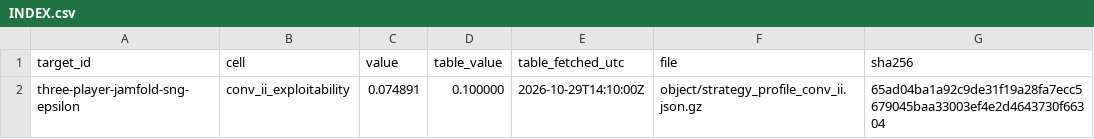
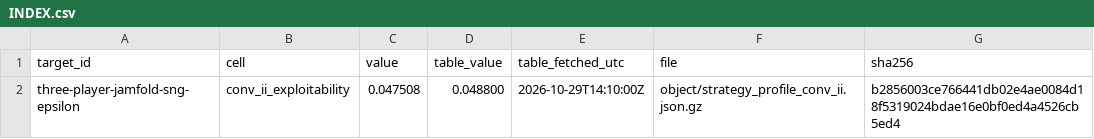
Before and after one commit to HindsightWise/V3R1T4S, a CSV file: known-knowns/three-player-jamfold-sng-epsilon/2026-10-29-zerbytheboss-65ad04ba/INDEX.csv, drawn as a sheet.

Commit message:
claim(three-player-jamfold-sng-epsilon): certified exploitability epsilon_i=$0.048107, epsilon_ii=$0.047508 across all 946 states (p1 advance)

```diff
--- a/known-knowns/three-player-jamfold-sng-epsilon/2026-10-29-zerbytheboss-65ad04ba/INDEX.csv
+++ b/known-knowns/three-player-jamfold-sng-epsilon/2026-10-29-zerbytheboss-65ad04ba/INDEX.csv
@@ -1,2 +1,2 @@
 target_id,cell,value,table_value,table_fetched_utc,file,sha256
-three-player-jamfold-sng-epsilon,conv_ii_exploitability,0.074891,0.100000,2026-10-29T14:10:00Z,object/strategy_profile_conv_ii.json.gz,65ad04ba1a92c9de31f19a28fa7ecc5679045baa33003ef4e2d4643730f66304
+three-player-jamfold-sng-epsilon,conv_ii_exploitability,0.047508,0.048800,2026-10-29T14:10:00Z,object/strategy_profile_conv_ii.json.gz,b2856003ce766441db02e4ae0084d18f5319024bdae16e0bf0ed4a4526cb5ed4
```
Also changed, not shown: 16 other files.
